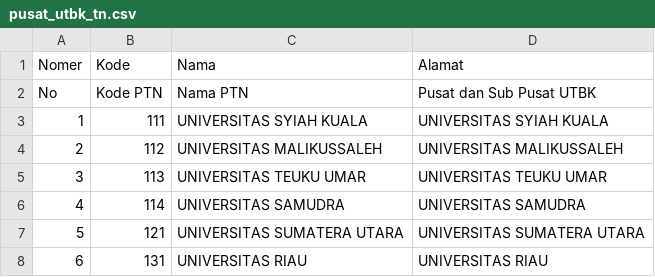
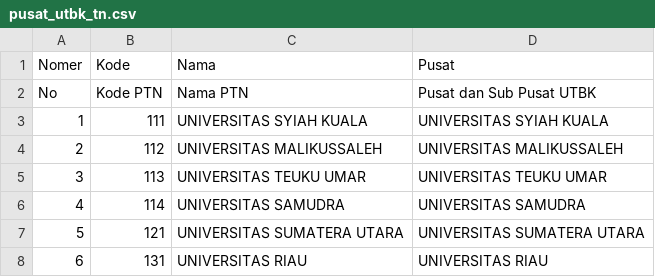
Before and after one commit to Learn-Python-Dev-Indonesia/learn_webs_craping, a CSV file: pusat_utbk_tn.csv, drawn as a sheet; only a part is shown.

```diff
--- a/pusat_utbk_tn.csv
+++ b/pusat_utbk_tn.csv
@@ -1,2 +1,2 @@
-Nomer,Kode,Nama,Alamat
+Nomer,Kode,Nama,Pusat
 No,Kode PTN,Nama PTN,Pusat dan Sub Pusat UTBK
```
Also changed, not shown: 1 other file.
